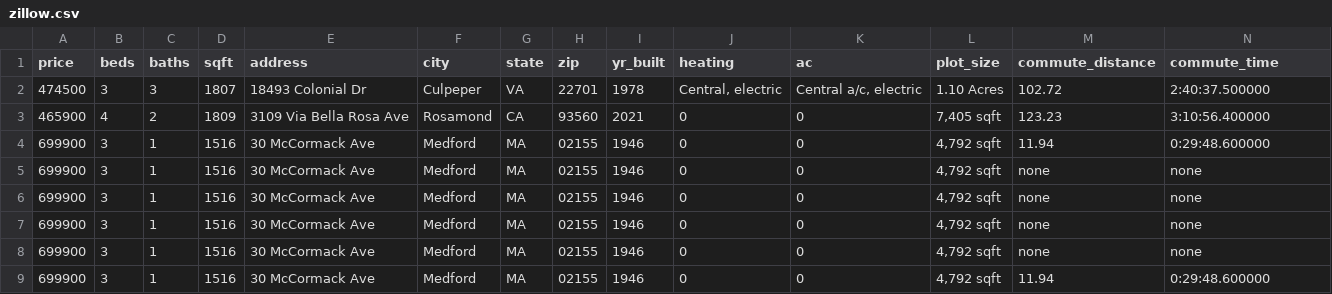
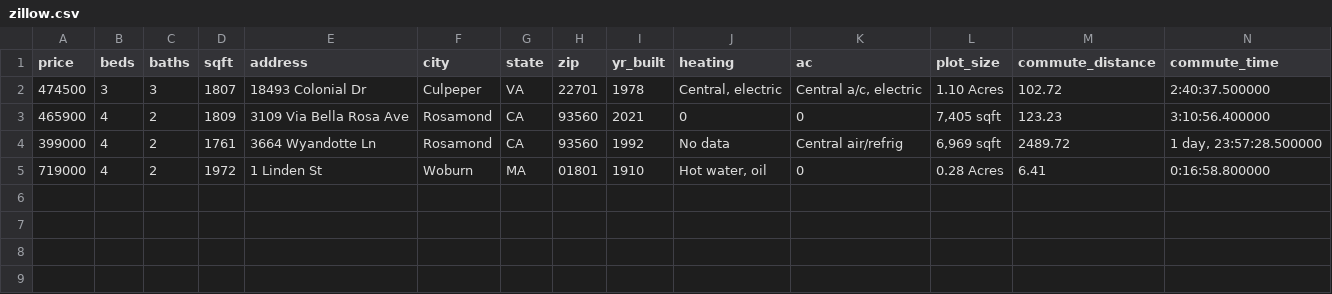
Before and after one commit to michaelamellen/coding-projects, a CSV file: zillow.csv, drawn as a sheet; only a part is shown; removed rows and columns are numbered as before the commit, all else as after; rows hold the shown columns only; the diff names each change by its address in the sheet, - before the commit and + after, or states it on an @@ line.

```diff
--- a/zillow.csv
+++ b/zillow.csv
-row 4: 699900 | 3 | 1 | 1516 | 30 McCormack Ave | Medford | MA | 02155 | 1946 | 0 | 0 | 4,792 sqft | 11.94 | 0:29:48.600000
-row 5: 699900 | 3 | 1 | 1516 | 30 McCormack Ave | Medford | MA | 02155 | 1946 | 0 | 0 | 4,792 sqft | none | none
-row 6: 699900 | 3 | 1 | 1516 | 30 McCormack Ave | Medford | MA | 02155 | 1946 | 0 | 0 | 4,792 sqft | none | none
-row 7: 699900 | 3 | 1 | 1516 | 30 McCormack Ave | Medford | MA | 02155 | 1946 | 0 | 0 | 4,792 sqft | none | none
-row 8: 699900 | 3 | 1 | 1516 | 30 McCormack Ave | Medford | MA | 02155 | 1946 | 0 | 0 | 4,792 sqft | none | none
-row 9: 699900 | 3 | 1 | 1516 | 30 McCormack Ave | Medford | MA | 02155 | 1946 | 0 | 0 | 4,792 sqft | 11.94 | 0:29:48.600000
+row 4: 399000 | 4 | 2 | 1761 | 3664 Wyandotte Ln | Rosamond | CA | 93560 | 1992 | No data | Central air/refrig | 6,969 sqft | 2489.72 | 1 day, 23:57:28.500000
+row 5: 719000 | 4 | 2 | 1972 | 1 Linden St | Woburn | MA | 01801 | 1910 | Hot water, oil | 0 | 0.28 Acres | 6.41 | 0:16:58.800000
```
Also changed, not shown: 5 other files.
